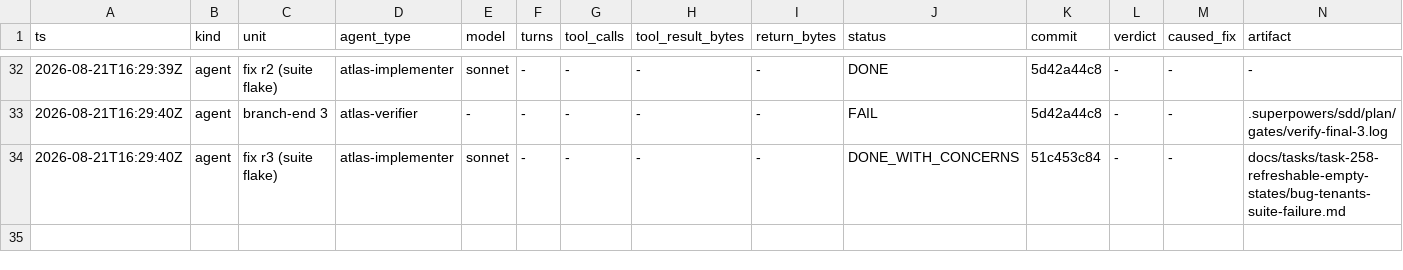
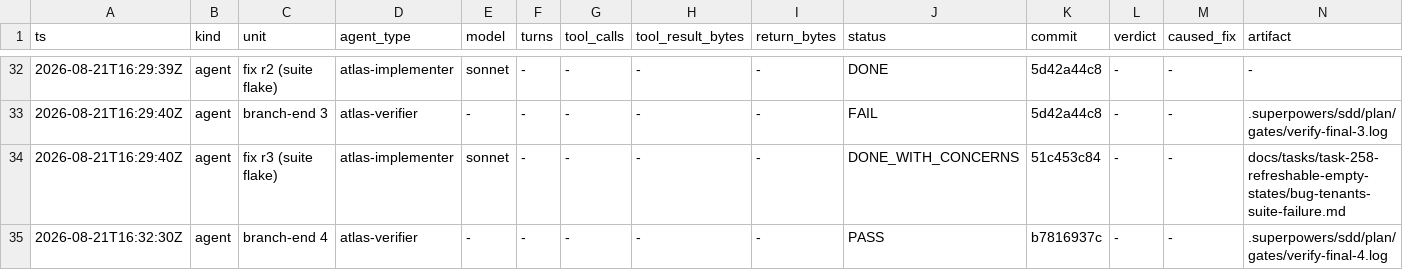
Before and after one commit to Chronicle20/atlas, a TSV file: docs/tasks/task-258-refreshable-empty-states/agent-ledger.tsv, drawn as a sheet; only a part is shown, gaps mark what is left out; rows hold the shown columns only; the diff names each change by its address in the sheet, - before the commit and + after, or states it on an @@ line.

```diff
--- a/docs/tasks/task-258-refreshable-empty-states/agent-ledger.tsv
+++ b/docs/tasks/task-258-refreshable-empty-states/agent-ledger.tsv
+row 35: 2026-08-21T16:32:30Z | agent | branch-end 4 | atlas-verifier | - | - | - | - | - | PASS | b7816937c | - | - | .superpowers/sdd/plan/gates/verify-final-4.log
```
